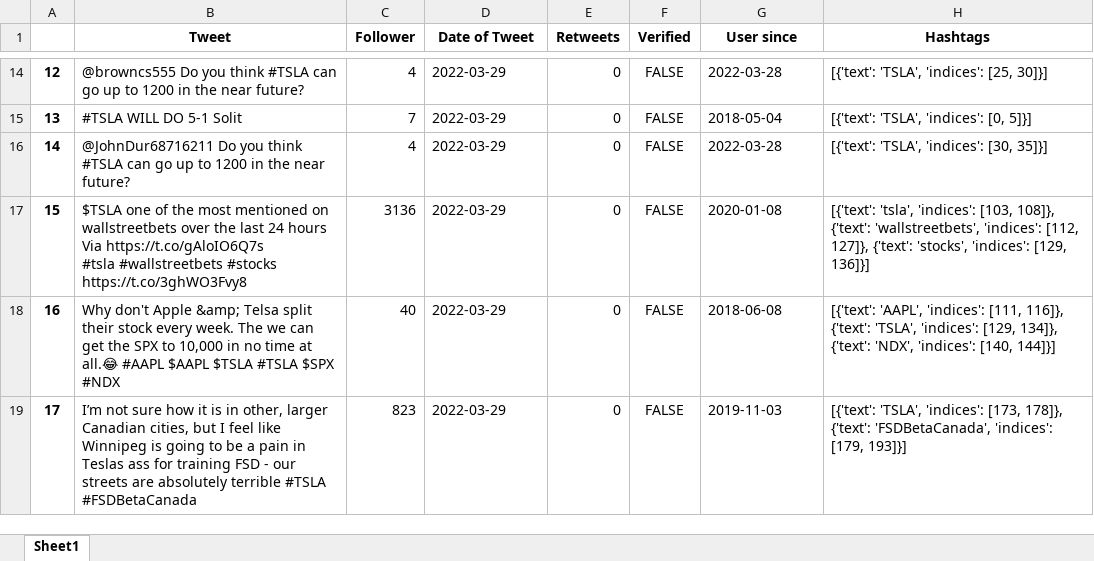
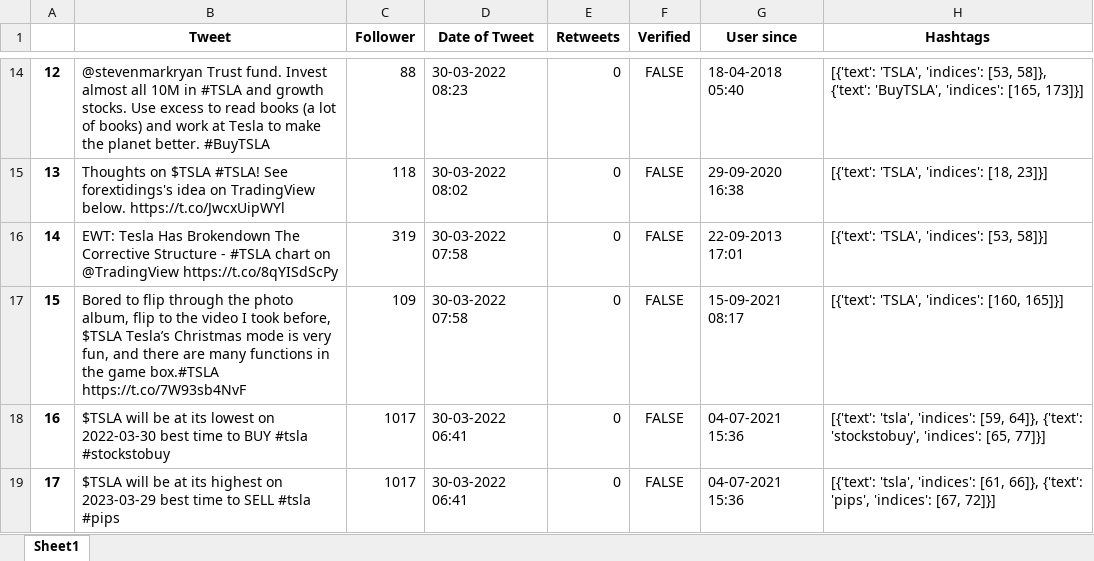
Before and after one commit to moerv9/sentiment, an Excel workbook: docs/jupyter_notebooks/tweet_dataset.xlsx, sheet Sheet1, drawn as a sheet; only a part is shown, gaps mark what is left out; values as stored, in another font and other column widths than the file's, no borders; ↵ is a line break in a cell; the diff covers the shown part only; the diff names each change by its address in the sheet, - before the commit and + after, or states it on an @@ line.

```diff
--- a/docs/jupyter_notebooks/tweet_dataset.xlsx (sheet Sheet1)
+++ b/docs/jupyter_notebooks/tweet_dataset.xlsx (sheet Sheet1)
-B14 (Tweet): @browncs555 Do you think #TSLA can go up to 1200 in the near future?
+B14 (Tweet): @stevenmarkryan Trust fund. Invest almost all 10M in #TSLA and growth stocks. Use excess to read books (a lot of books) and work at Tesla to make the planet better. #BuyTSLA
-C14 (Follower): 4
+C14 (Follower): 88
-D14 (Date of Tweet): 2022-03-29
+D14 (Date of Tweet): 30-03-2022 08:23
-G14 (User since): 2022-03-28
+G14 (User since): 18-04-2018 05:40
-H14 (Hashtags): …'TSLA', 'indices': [25, 30]}]
+H14 (Hashtags): …'TSLA', 'indices': [53, 58]}, {'text': 'BuyTSLA', 'indices': [165, 173]}]
-B15 (Tweet): #TSLA WILL DO 5-1 Solit
+B15 (Tweet): Thoughts on $TSLA #TSLA! See forextidings's idea on TradingView below. https://t.co/JwcxUipWYl
-C15 (Follower): 7
+C15 (Follower): 118
-D15 (Date of Tweet): 2022-03-29
+D15 (Date of Tweet): 30-03-2022 08:02
-G15 (User since): 2018-05-04
+G15 (User since): 29-09-2020 16:38
-H15 (Hashtags): [{'text': 'TSLA', 'indices': [0, 5]}]
+H15 (Hashtags): [{'text': 'TSLA', 'indices': [18, 23]}]
-B16 (Tweet): @JohnDur68716211 Do you think #TSLA can go up to 1200 in the near future?
+B16 (Tweet): EWT: Tesla Has Brokendown The Corrective Structure - #TSLA chart on @TradingView https://t.co/8qYISdScPy
-C16 (Follower): 4
+C16 (Follower): 319
-D16:D17 (Date of Tweet): 2022-03-29
+D16:D17 (Date of Tweet): 30-03-2022 07:58
-G16 (User since): 2022-03-28
+G16 (User since): 22-09-2013 17:01
-H16 (Hashtags): [{'text': 'TSLA', 'indices': [30, 35]}]
+H16 (Hashtags): [{'text': 'TSLA', 'indices': [53, 58]}]
-B17 (Tweet): $TSLA one of the most mentioned on wallstreetbets over the last 24 hours ↵ Via https://t.co/gAloIO6Q7s ↵ #tsla #wallstreetbets #stocks https://t.co/3ghWO3Fvy8
+B17 (Tweet): Bored to flip through the photo album, flip to the video I took before, $TSLA Tesla’s Christmas mode is very fun, and there are many functions in the game box.#TSLA https://t.co/7W93sb4NvF
-C17 (Follower): 3136
+C17 (Follower): 109
-G17 (User since): 2020-01-08
+G17 (User since): 15-09-2021 08:17
-H17 (Hashtags): [{'text': 'tsla', 'indices': [103, 108]}, {'text': 'wallstreetbets', 'indices': [112, 127]}, {'text': 'stocks', 'indices': [129, 136]}]
+H17 (Hashtags): [{'text': 'TSLA', 'indices': [160, 165]}]
-B18 (Tweet): Why don't Apple &amp; Telsa split their stock every week. The we can get the SPX to 10,000 in no time at all.😂 #AAPL $AAPL $TSLA #TSLA $SPX #NDX
+B18 (Tweet): $TSLA will be at its lowest on 2022-03-30 best time to BUY #tsla #stockstobuy
-C18 (Follower): 40
+C18 (Follower): 1017
-D18:D19 (Date of Tweet): 2022-03-29
+D18:D19 (Date of Tweet): 30-03-2022 06:41
-G18 (User since): 2018-06-08
+G18 (User since): 04-07-2021 15:36
-H18 (Hashtags): [{'text': 'AAPL', 'indices': [111, 116]}, {'text': 'TSLA', 'indices': [129, 134]}, {'text': 'NDX', 'indices': [140, 144]}]
+H18 (Hashtags): [{'text': 'tsla', 'indices': [59, 64]}, {'text': 'stockstobuy', 'indices': [65, 77]}]
-B19 (Tweet): I’m not sure how it is in other, larger Canadian cities, but I feel like Winnipeg is going to be a pain in Teslas ass for training FSD - our streets are absolutely terrible #TSLA #FSDBetaCanada
+B19 (Tweet): $TSLA will be at its highest on 2023-03-29 best time to SELL #tsla #pips
-C19 (Follower): 823
+C19 (Follower): 1017
-G19 (User since): 2019-11-03
+G19 (User since): 04-07-2021 15:36
-H19 (Hashtags): [{'text': 'TSLA', 'indices': [173, 178]}, {'text': 'FSDBetaCanada', 'indices': [179, 193]}]
+H19 (Hashtags): [{'text': 'tsla', 'indices': [61, 66]}, {'text': 'pips', 'indices': [67, 72]}]
```
Also changed, not shown: 225 edited cells and cell formats elsewhere in this sheet, 11 other files.
